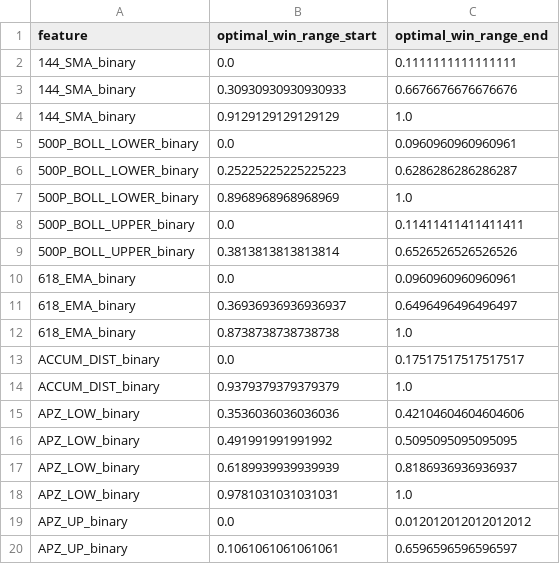
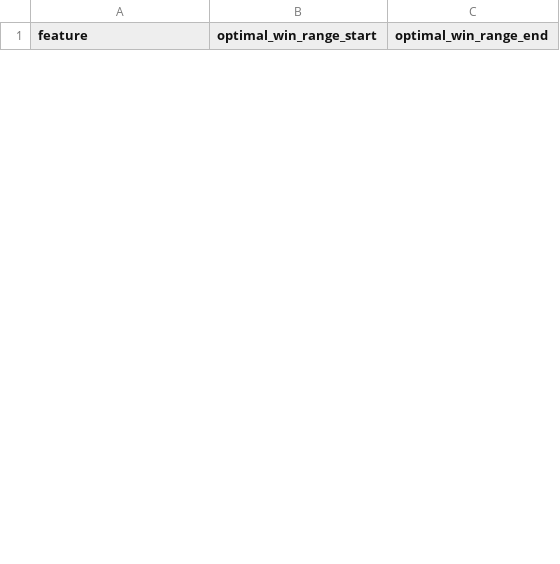
Before and after one commit to amirlehmam/nocodeML-streamlit-app, a CSV file: data/processed/docs/ml_analysis/win_ranges_summary/optimal_win_ranges_summary_Neural Network.csv, drawn as a sheet; only a part is shown; the diff covers the shown part only.

```diff
--- a/data/processed/docs/ml_analysis/win_ranges_summary/optimal_win_ranges_summary_Neural Network.csv
+++ b/data/processed/docs/ml_analysis/win_ranges_summary/optimal_win_ranges_summary_Neural Network.csv
@@ -1,20 +1 @@
 feature,optimal_win_range_start,optimal_win_range_end
-144_SMA_binary,0.0,0.1111111111111111
-144_SMA_binary,0.30930930930930933,0.6676676676676676
-144_SMA_binary,0.9129129129129129,1.0
-500P_BOLL_LOWER_binary,0.0,0.0960960960960961
-500P_BOLL_LOWER_binary,0.25225225225225223,0.6286286286286287
-500P_BOLL_LOWER_binary,0.8968968968968969,1.0
-500P_BOLL_UPPER_binary,0.0,0.11411411411411411
-500P_BOLL_UPPER_binary,0.3813813813813814,0.6526526526526526
-618_EMA_binary,0.0,0.0960960960960961
-618_EMA_binary,0.36936936936936937,0.6496496496496497
-618_EMA_binary,0.8738738738738738,1.0
-ACCUM_DIST_binary,0.0,0.17517517517517517
-ACCUM_DIST_binary,0.9379379379379379,1.0
-APZ_LOW_binary,0.3536036036036036,0.42104604604604606
-APZ_LOW_binary,0.491991991991992,0.5095095095095095
-APZ_LOW_binary,0.6189939939939939,0.8186936936936937
-APZ_LOW_binary,0.9781031031031031,1.0
-APZ_UP_binary,0.0,0.012012012012012012
-APZ_UP_binary,0.1061061061061061,0.6596596596596597
```
Also changed, not shown: 23 added rows and 10 removed rows elsewhere in this file, data/processed/docs/ml_analysis/win_ranges_summary/optimal_win_ranges_summary_Random Forest.csv, 3 other files.
